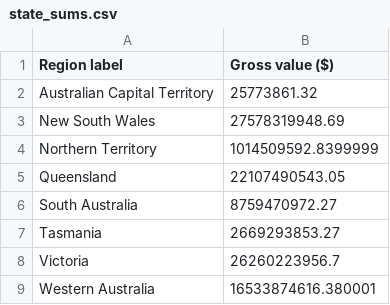
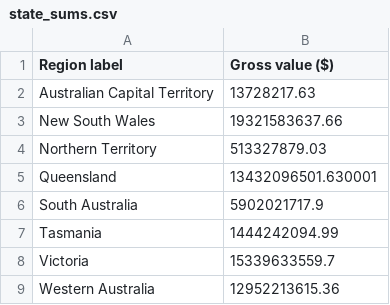
Before and after one commit to gkhanna26/3179, a CSV file: data/state_sums.csv, drawn as a sheet.

Commit message:
Restructuring data and files

```diff
--- a/data/state_sums.csv
+++ b/data/state_sums.csv
@@ -1,9 +1,9 @@
 Region label,Gross value ($)
-Australian Capital Territory,25773861.32
-New South Wales,27578319948.69
-Northern Territory,1014509592.8399999
-Queensland,22107490543.05
-South Australia,8759470972.27
-Tasmania,2669293853.27
-Victoria,26260223956.7
-Western Australia,16533874616.380001
+Australian Capital Territory,13728217.63
+New South Wales,19321583637.66
+Northern Territory,513327879.03
+Queensland,13432096501.630001
+South Australia,5902021717.9
+Tasmania,1444242094.99
+Victoria,15339633559.7
+Western Australia,12952213615.36
```
Also changed, not shown: 9 other files.
